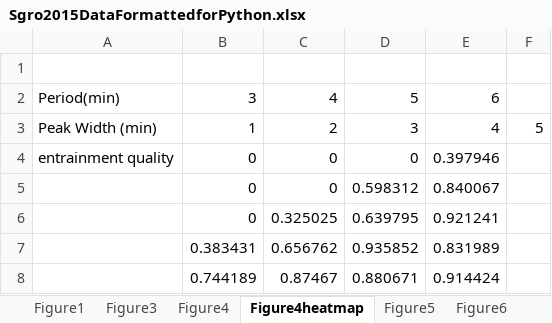
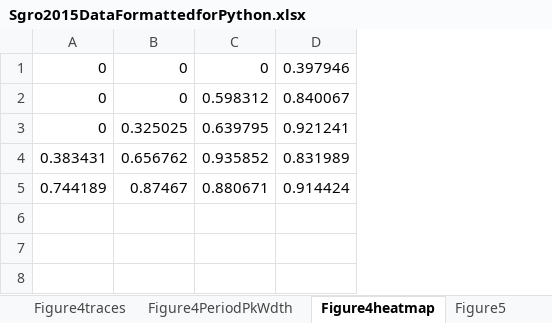
Before and after one commit to sgrolab/dictymodels, an Excel workbook: exp_data/Sgro2015DataFormattedforPython.xlsx, sheet Figure4heatmap, drawn as a sheet; values as stored, in another font and other column widths than the file's, no borders; removed rows and columns are numbered as before the commit, all else as after; the diff names each change by its address in the sheet, - before the commit and + after, or states it on an @@ line.

```diff
--- a/exp_data/Sgro2015DataFormattedforPython.xlsx (sheet Figure4heatmap)
+++ b/exp_data/Sgro2015DataFormattedforPython.xlsx (sheet Figure4heatmap)
-sheet tab: Figure4
+sheet tab: Figure4traces
+sheet tab: Figure4PeriodPkWdth
-column A, row 4: entrainment quality
-column F, empty
-row 1: (empty)
-row 2: Period(min) | 3 | 4 | 5 | 6
-row 3: Peak Width (min) | 1 | 2 | 3 | 4 | 5
```
Also changed, not shown: 27 other files.
